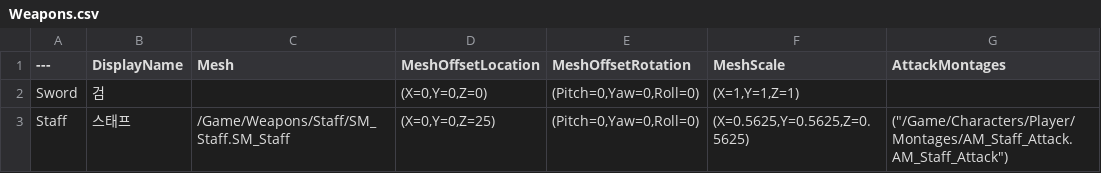
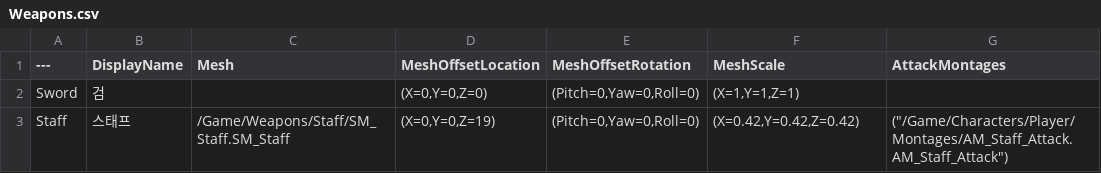
Before and after one commit to Choc1015/ProjectR, a CSV file: SourceArt/Data/Weapons.csv, drawn as a sheet; only a part is shown; the diff names each change by its address in the sheet, - before the commit and + after, or states it on an @@ line.

```diff
--- a/SourceArt/Data/Weapons.csv
+++ b/SourceArt/Data/Weapons.csv
-D3 (MeshOffsetLocation): (X=0,Y=0,Z=25)
+D3 (MeshOffsetLocation): (X=0,Y=0,Z=19)
-F3 (MeshScale): (X=0.5625,Y=0.5625,Z=0.5625)
+F3 (MeshScale): (X=0.42,Y=0.42,Z=0.42)
```
Also changed, not shown: 1 other file.
